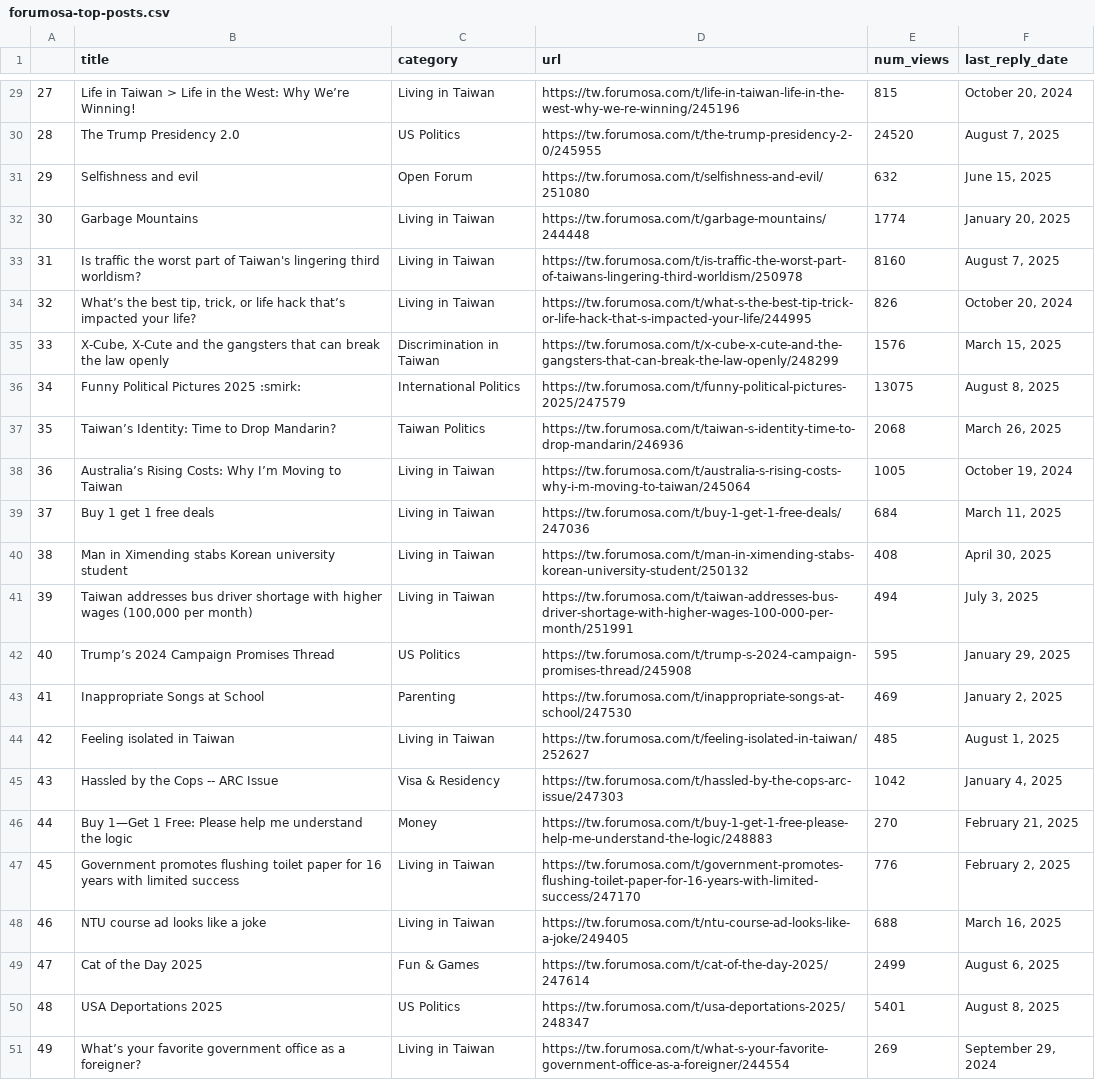
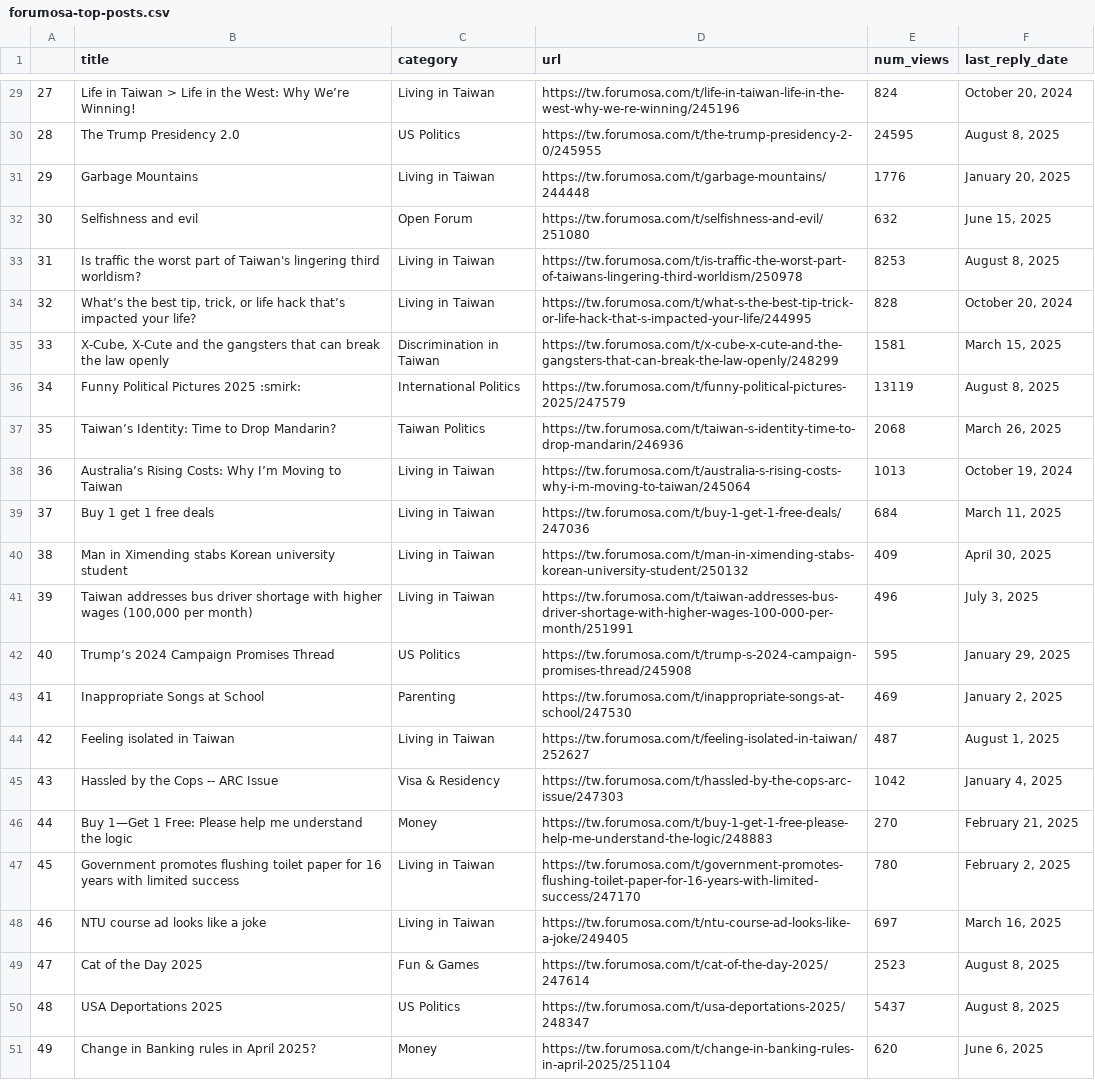
Before and after one commit to ssaanndwich/scrape-forumosa, a CSV file: forumosa-top-posts.csv, drawn as a sheet; only a part is shown, gaps mark what is left out; the diff covers the shown part only; the diff names each change by its address in the sheet, - before the commit and + after, or states it on an @@ line.

```diff
--- a/forumosa-top-posts.csv
+++ b/forumosa-top-posts.csv
-E29 (num_views): 815
+E29 (num_views): 824
-E30 (num_views): 24520
+E30 (num_views): 24595
-F30 (last_reply_date): August 7, 2025
+F30 (last_reply_date): August 8, 2025
-B31 (title): Selfishness and evil
+B31 (title): Garbage Mountains
-C31 (category): Open Forum
+C31 (category): Living in Taiwan
-D31 (url): https://tw.forumosa.com/t/selfishness-and-evil/251080
+D31 (url): https://tw.forumosa.com/t/garbage-mountains/244448
-E31 (num_views): 632
+E31 (num_views): 1776
-F31 (last_reply_date): June 15, 2025
+F31 (last_reply_date): January 20, 2025
-B32 (title): Garbage Mountains
+B32 (title): Selfishness and evil
-C32 (category): Living in Taiwan
+C32 (category): Open Forum
-D32 (url): https://tw.forumosa.com/t/garbage-mountains/244448
+D32 (url): https://tw.forumosa.com/t/selfishness-and-evil/251080
-E32 (num_views): 1774
+E32 (num_views): 632
-F32 (last_reply_date): January 20, 2025
+F32 (last_reply_date): June 15, 2025
-E33 (num_views): 8160
+E33 (num_views): 8253
-F33 (last_reply_date): August 7, 2025
+F33 (last_reply_date): August 8, 2025
-E34 (num_views): 826
+E34 (num_views): 828
-E35 (num_views): 1576
+E35 (num_views): 1581
-E36 (num_views): 13075
+E36 (num_views): 13119
-E38 (num_views): 1005
+E38 (num_views): 1013
-E40 (num_views): 408
+E40 (num_views): 409
-E41 (num_views): 494
+E41 (num_views): 496
-E44 (num_views): 485
+E44 (num_views): 487
-E47 (num_views): 776
+E47 (num_views): 780
-E48 (num_views): 688
+E48 (num_views): 697
-E49 (num_views): 2499
+E49 (num_views): 2523
-F49 (last_reply_date): August 6, 2025
+F49 (last_reply_date): August 8, 2025
-E50 (num_views): 5401
+E50 (num_views): 5437
-B51 (title): What’s your favorite government office as a foreigner?
+B51 (title): Change in Banking rules in April 2025?
-C51 (category): Living in Taiwan
+C51 (category): Money
-D51 (url): https://tw.forumosa.com/t/what-s-your-favorite-government-office-as-a-foreigner/244554
+D51 (url): https://tw.forumosa.com/t/change-in-banking-rules-in-april-2025/251104
-E51 (num_views): 269
+E51 (num_views): 620
-F51 (last_reply_date): September 29, 2024
+F51 (last_reply_date): June 6, 2025
```
Also changed, not shown: 23 edited cells elsewhere in this file.
